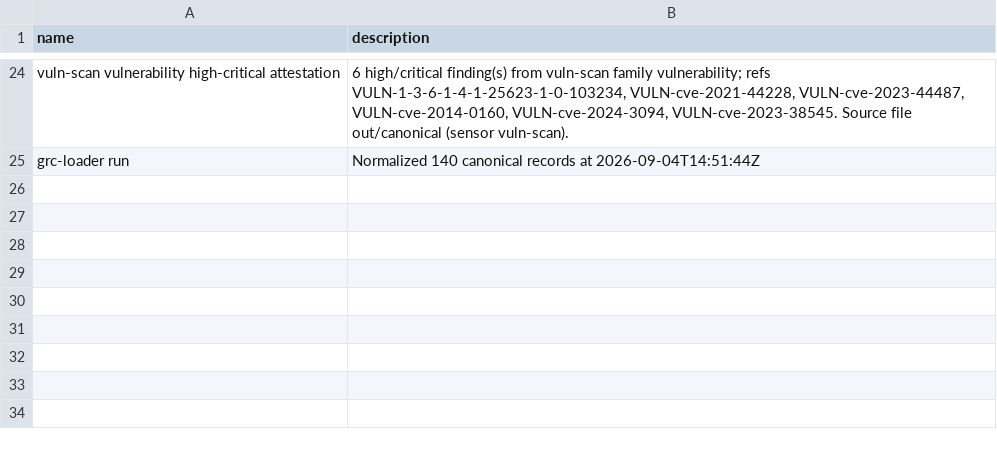
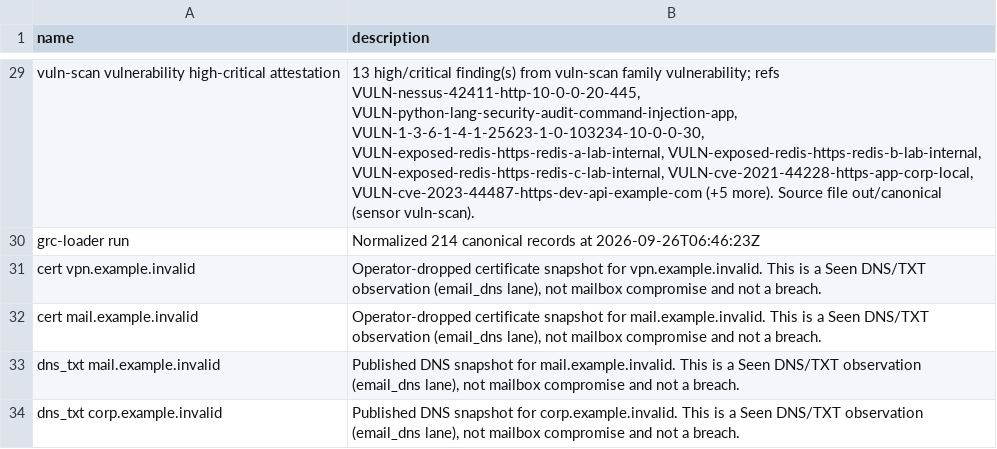
Before and after one commit to eregular13/grc-collector-pack, a CSV file: product-lab/drop/ciso/evidences.csv, drawn as a sheet; only a part is shown, gaps mark what is left out; addresses are those after the commit; the diff covers the shown part only; the diff names each change by its address in the sheet, - before the commit and + after, or states it on an @@ line.

```diff
--- a/product-lab/drop/ciso/evidences.csv
+++ b/product-lab/drop/ciso/evidences.csv
-B29 (description): 6 high/critical finding(s) from vuln-scan family vulnerability; refs VULN-1-3-6-1-4-1-25623-1-0-103234, VULN-cve-2021-44228, VULN-cve-2023-44487, VULN-cve-2014-0160, VULN-cve-2024-3094, VULN-cve-2023-38545. Source file…
+B29 (description): 13 high/critical finding(s) from vuln-scan family vulnerability; refs VULN-nessus-42411-http-10-0-0-20-445, VULN-python-lang-security-audit-command-injection-app, VULN-1-3-6-1-4-1-25623-1-0-103234-10-0-0-30, VULN-exposed-redis-https-redis-a-lab-internal, VULN-exposed-redis-https-redis-b-lab-internal, VULN-exposed-redis-https-redis-c-lab-internal, VULN-cve-2021-44228-https-app-corp-local, VULN-cve-2023-44487-https-dev-api-example-com (+5 more). Source file…
-B30 (description): Normalized 140 canonical records at 2026-09-04T14:51:44Z
+B30 (description): Normalized 214 canonical records at 2026-09-26T06:46:23Z
+row 31: cert vpn.example.invalid | Operator-dropped certificate snapshot for vpn.example.invalid. This is a Seen DNS/TXT observation (email_dns lane), not mailbox compromise and not a breach.
+row 32: cert mail.example.invalid | Operator-dropped certificate snapshot for mail.example.invalid. This is a Seen DNS/TXT observation (email_dns lane), not mailbox compromise and not a breach.
+row 33: dns_txt mail.example.invalid | Published DNS snapshot for mail.example.invalid. This is a Seen DNS/TXT observation (email_dns lane), not mailbox compromise and not a breach.
+row 34: dns_txt corp.example.invalid | Published DNS snapshot for corp.example.invalid. This is a Seen DNS/TXT observation (email_dns lane), not mailbox compromise and not a breach.
```
Also changed, not shown: 5 added rows and 20 edited cells elsewhere in this file, product-lab/drop/ciso/assets.csv, product-lab/drop/ciso/vulnerabilities.csv, 29 other files.
